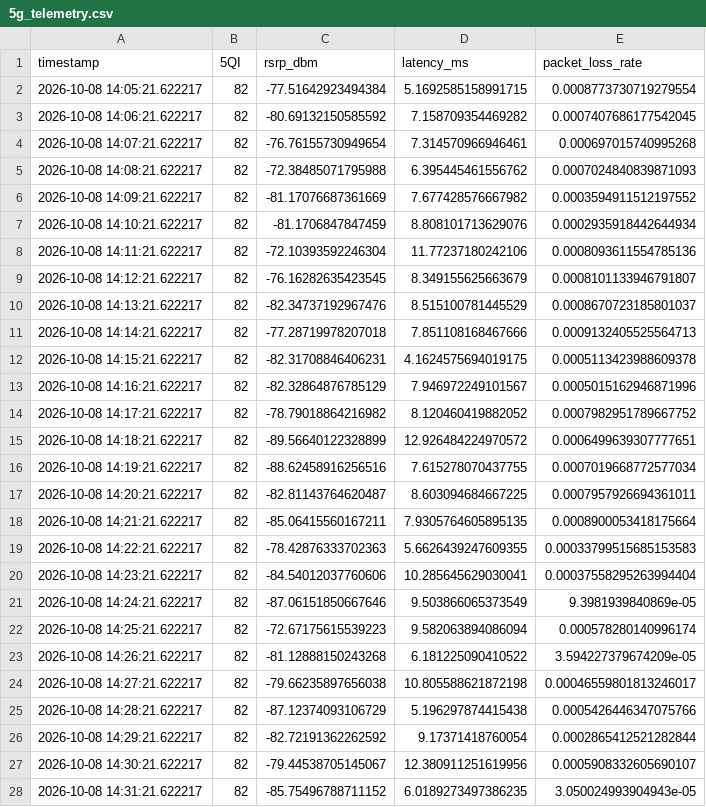
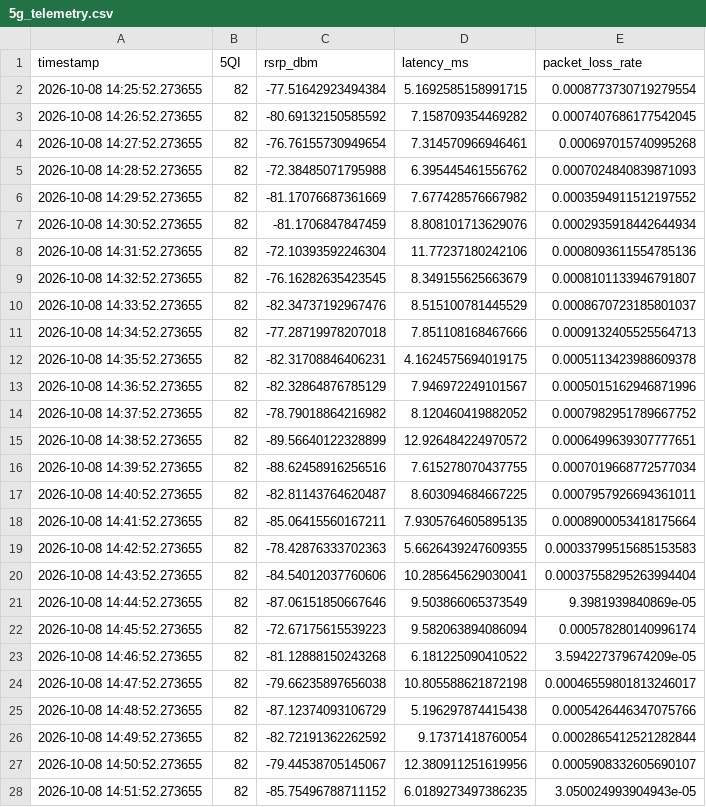
Before and after one commit to ananyabagla/PinSight-ML, a CSV file: backend/5g_telemetry.csv, drawn as a sheet; only a part is shown; the diff covers the shown part only.

```diff
--- a/backend/5g_telemetry.csv
+++ b/backend/5g_telemetry.csv
@@ -1,28 +1,28 @@
 timestamp,5QI,rsrp_dbm,latency_ms,packet_loss_rate
-2026-10-08 14:05:21.622217,82,-77.51642923494384,5.1692585158991715,0.0008773730719279554
-2026-10-08 14:06:21.622217,82,-80.69132150585592,7.158709354469282,0.0007407686177542045
-2026-10-08 14:07:21.622217,82,-76.76155730949654,7.314570966946461,0.000697015740995268
-2026-10-08 14:08:21.622217,82,-72.38485071795988,6.395445461556762,0.0007024840839871093
-2026-10-08 14:09:21.622217,82,-81.17076687361669,7.677428576667982,0.0003594911512197552
-2026-10-08 14:10:21.622217,82,-81.1706847847459,8.808101713629076,0.0002935918442644934
-2026-10-08 14:11:21.622217,82,-72.10393592246304,11.77237180242106,0.0008093611554785136
-2026-10-08 14:12:21.622217,82,-76.16282635423545,8.349155625663679,0.0008101133946791807
-2026-10-08 14:13:21.622217,82,-82.34737192967476,8.515100781445529,0.0008670723185801037
-2026-10-08 14:14:21.622217,82,-77.28719978207018,7.851108168467666,0.0009132405525564713
-2026-10-08 14:15:21.622217,82,-82.31708846406231,4.1624575694019175,0.0005113423988609378
-2026-10-08 14:16:21.622217,82,-82.32864876785129,7.946972249101567,0.0005015162946871996
-2026-10-08 14:17:21.622217,82,-78.79018864216982,8.120460419882052,0.0007982951789667752
-2026-10-08 14:18:21.622217,82,-89.56640122328899,12.926484224970572,0.0006499639307777651
-2026-10-08 14:19:21.622217,82,-88.62458916256516,7.615278070437755,0.0007019668772577034
-2026-10-08 14:20:21.622217,82,-82.81143764620487,8.603094684667225,0.0007957926694361011
-2026-10-08 14:21:21.622217,82,-85.06415560167211,7.9305764605895135,0.0008900053418175664
-2026-10-08 14:22:21.622217,82,-78.42876333702363,5.6626439247609355,0.00033799515685153583
-2026-10-08 14:23:21.622217,82,-84.54012037760606,10.285645629030041,0.00037558295263994404
-2026-10-08 14:24:21.622217,82,-87.06151850667646,9.503866065373549,9.3981939840869e-05
-2026-10-08 14:25:21.622217,82,-72.67175615539223,9.582063894086094,0.000578280140996174
-2026-10-08 14:26:21.622217,82,-81.12888150243268,6.181225090410522,3.594227379674209e-05
-2026-10-08 14:27:21.622217,82,-79.66235897656038,10.805588621872198,0.00046559801813246017
-2026-10-08 14:28:21.622217,82,-87.12374093106729,5.196297874415438,0.0005426446347075766
-2026-10-08 14:29:21.622217,82,-82.72191362262592,9.17371418760054,0.0002865412521282844
-2026-10-08 14:30:21.622217,82,-79.44538705145067,12.380911251619956,0.0005908332605690107
-2026-10-08 14:31:21.622217,82,-85.75496788711152,6.0189273497386235,3.050024993904943e-05
+2026-10-08 14:25:52.273655,82,-77.51642923494384,5.1692585158991715,0.0008773730719279554
+2026-10-08 14:26:52.273655,82,-80.69132150585592,7.158709354469282,0.0007407686177542045
+2026-10-08 14:27:52.273655,82,-76.76155730949654,7.314570966946461,0.000697015740995268
+2026-10-08 14:28:52.273655,82,-72.38485071795988,6.395445461556762,0.0007024840839871093
+2026-10-08 14:29:52.273655,82,-81.17076687361669,7.677428576667982,0.0003594911512197552
+2026-10-08 14:30:52.273655,82,-81.1706847847459,8.808101713629076,0.0002935918442644934
+2026-10-08 14:31:52.273655,82,-72.10393592246304,11.77237180242106,0.0008093611554785136
+2026-10-08 14:32:52.273655,82,-76.16282635423545,8.349155625663679,0.0008101133946791807
+2026-10-08 14:33:52.273655,82,-82.34737192967476,8.515100781445529,0.0008670723185801037
+2026-10-08 14:34:52.273655,82,-77.28719978207018,7.851108168467666,0.0009132405525564713
+2026-10-08 14:35:52.273655,82,-82.31708846406231,4.1624575694019175,0.0005113423988609378
+2026-10-08 14:36:52.273655,82,-82.32864876785129,7.946972249101567,0.0005015162946871996
+2026-10-08 14:37:52.273655,82,-78.79018864216982,8.120460419882052,0.0007982951789667752
+2026-10-08 14:38:52.273655,82,-89.56640122328899,12.926484224970572,0.0006499639307777651
+2026-10-08 14:39:52.273655,82,-88.62458916256516,7.615278070437755,0.0007019668772577034
+2026-10-08 14:40:52.273655,82,-82.81143764620487,8.603094684667225,0.0007957926694361011
+2026-10-08 14:41:52.273655,82,-85.06415560167211,7.9305764605895135,0.0008900053418175664
+2026-10-08 14:42:52.273655,82,-78.42876333702363,5.6626439247609355,0.00033799515685153583
+2026-10-08 14:43:52.273655,82,-84.54012037760606,10.285645629030041,0.00037558295263994404
+2026-10-08 14:44:52.273655,82,-87.06151850667646,9.503866065373549,9.3981939840869e-05
+2026-10-08 14:45:52.273655,82,-72.67175615539223,9.582063894086094,0.000578280140996174
+2026-10-08 14:46:52.273655,82,-81.12888150243268,6.181225090410522,3.594227379674209e-05
+2026-10-08 14:47:52.273655,82,-79.66235897656038,10.805588621872198,0.00046559801813246017
+2026-10-08 14:48:52.273655,82,-87.12374093106729,5.196297874415438,0.0005426446347075766
+2026-10-08 14:49:52.273655,82,-82.72191362262592,9.17371418760054,0.0002865412521282844
+2026-10-08 14:50:52.273655,82,-79.44538705145067,12.380911251619956,0.0005908332605690107
+2026-10-08 14:51:52.273655,82,-85.75496788711152,6.0189273497386235,3.050024993904943e-05
```
Also changed, not shown: 73 edited cells elsewhere in this file, 3 other files.
